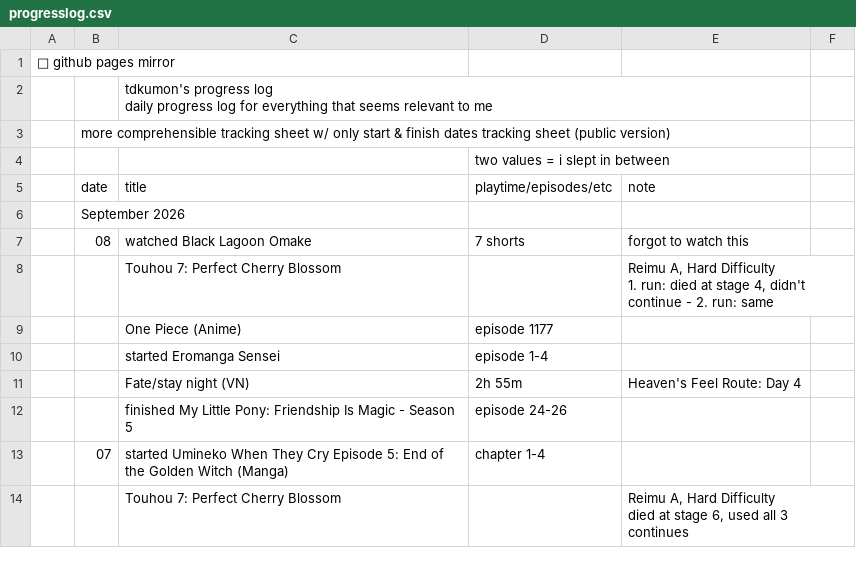
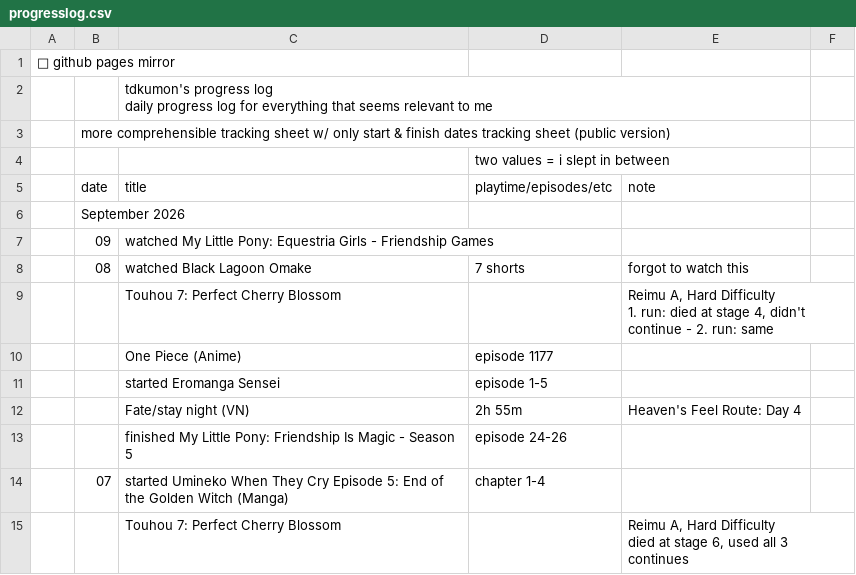
Before and after one commit to tdkumon/google-sheets-mirror, a CSV file: progresslog.csv, drawn as a sheet; only a part is shown.

```diff
--- a/progresslog.csv
+++ b/progresslog.csv
@@ -7,2 +7,3 @@
 "","September 2026","","","","","","","","","","","","","","","","","","","","","","","","","","",""
+"","09","watched My Little Pony: Equestria Girls - Friendship Games","","","","","","","","","","","","","","","","","","","","","","","","","",""
 "","08","watched Black Lagoon Omake","7 shorts","forgot to watch this","","","","","","","","","","","","","","","","","","","","","","","",""
@@ -11,3 +12,3 @@
 "","","One Piece (Anime)","episode 1177","","","","","","","","","","","","","","","","","","","","","","","","",""
-"","","started Eromanga Sensei","episode 1-4","","","","","","","","","","","","","","","","","","","","","","","","",""
+"","","started Eromanga Sensei","episode 1-5","","","","","","","","","","","","","","","","","","","","","","","","",""
 "","","Fate/stay night (VN)","2h 55m","Heaven's Feel Route: Day 4","","","","","","","","","","","","","","","","","","","","","","","",""
```
Also changed, not shown: 1 other file.
